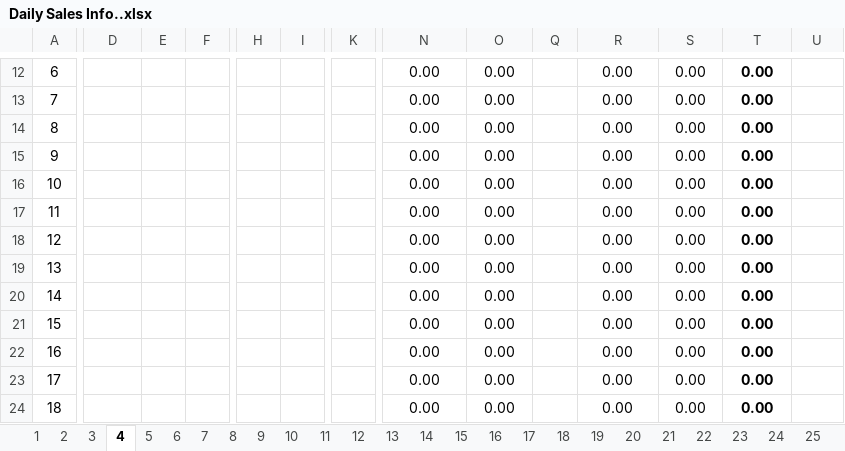
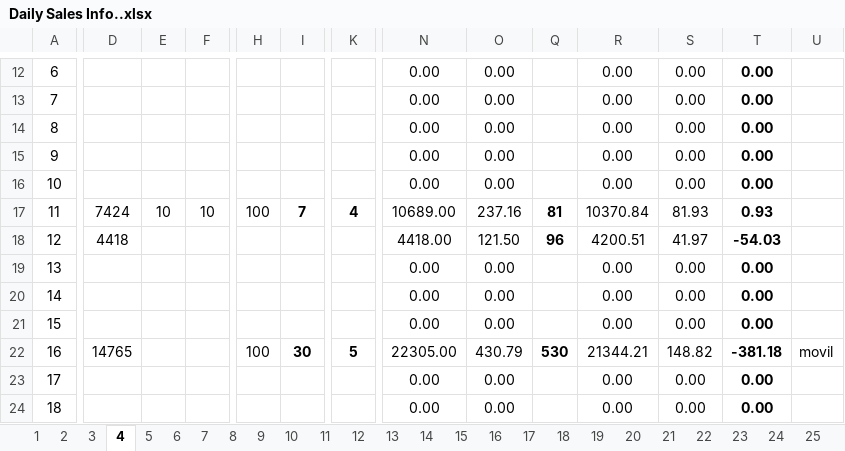
Before and after one commit to aliulkabir/hd, an Excel workbook: March'21/03.03.2021/Daily Sales Info..xlsx, sheet 4, drawn as a sheet; only a part is shown, gaps mark what is left out; values as stored, in another font and other column widths than the file's, no borders; conditional formats not drawn; the diff covers the shown part only; the diff names each change by its address in the sheet, - before the commit and + after, or states it on an @@ line.

```diff
--- a/March'21/03.03.2021/Daily Sales Info..xlsx (sheet 4)
+++ b/March'21/03.03.2021/Daily Sales Info..xlsx (sheet 4)
-D17: (empty)
+D17: 7424
-E17: (empty)
+E17: 10
-F17: (empty)
+F17: 10
-H17: (empty)
+H17: 100
-I17: (empty)
+I17: 7
-K17: (empty)
+K17: 4
-N17: 0.00
+N17: 10689.00
-O17: 0.00
+O17: 237.16
-Q17: (empty)
+Q17: 81
-R17: 0.00
+R17: 10370.84
-S17: 0.00
+S17: 81.93
-T17: 0.00
+T17: 0.93
-D18: (empty)
+D18: 4418
-N18: 0.00
+N18: 4418.00
-O18: 0.00
+O18: 121.50
-Q18: (empty)
+Q18: 96
-R18: 0.00
+R18: 4200.51
-S18: 0.00
+S18: 41.97
-T18: 0.00
+T18: -54.03
-D22: (empty)
+D22: 14765
-H22: (empty)
+H22: 100
-I22: (empty)
+I22: 30
-K22: (empty)
+K22: 5
-N22: 0.00
+N22: 22305.00
-O22: 0.00
+O22: 430.79
-Q22: (empty)
+Q22: 530
-R22: 0.00
+R22: 21344.21
-S22: 0.00
+S22: 148.82
-T22: 0.00
+T22: -381.18
-U22: (empty)
+U22: movil
```
Also changed, not shown: 18 edited cells elsewhere in this sheet, sheet Total, sheet 31, sheet 11, sheet 12, sheet 13, sheet 14, 22 more sheets, hidden cells, March'21/03.03.2021/Bank Statement.xlsx, 5 other files.
